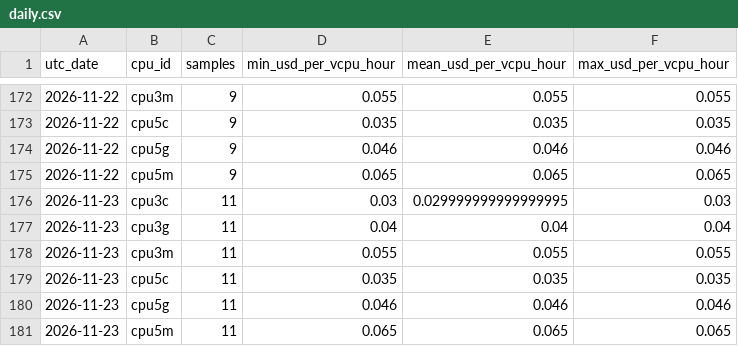
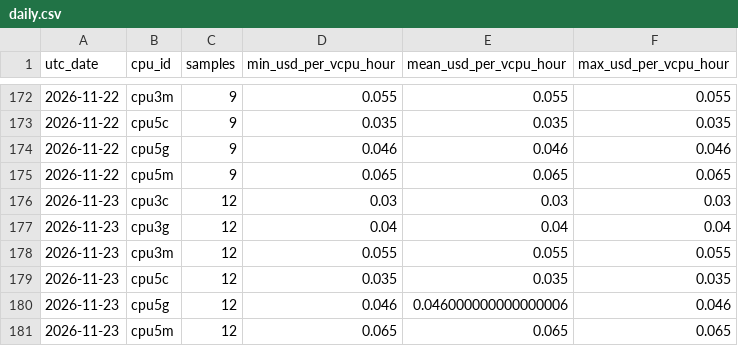
Before and after one commit to manishklach/InferenceFlow, a CSV file: docs/cpu-rates/daily.csv, drawn as a sheet; only a part is shown, gaps mark what is left out.

```diff
--- a/docs/cpu-rates/daily.csv
+++ b/docs/cpu-rates/daily.csv
@@ -175,7 +175,7 @@ utc_date,cpu_id,samples,min_usd_per_vcpu_hour,mean_usd_per_vcpu_hour,max_usd_per
 2026-11-22,cpu5m,9,0.065,0.065,0.065
-2026-11-23,cpu3c,11,0.03,0.029999999999999995,0.03
-2026-11-23,cpu3g,11,0.04,0.04,0.04
-2026-11-23,cpu3m,11,0.055,0.055,0.055
-2026-11-23,cpu5c,11,0.035,0.035,0.035
-2026-11-23,cpu5g,11,0.046,0.046,0.046
-2026-11-23,cpu5m,11,0.065,0.065,0.065
+2026-11-23,cpu3c,12,0.03,0.03,0.03
+2026-11-23,cpu3g,12,0.04,0.04,0.04
+2026-11-23,cpu3m,12,0.055,0.055,0.055
+2026-11-23,cpu5c,12,0.035,0.035,0.035
+2026-11-23,cpu5g,12,0.046,0.046000000000000006,0.046
+2026-11-23,cpu5m,12,0.065,0.065,0.065
```
Also changed, not shown: docs/cpu-rates/hourly.csv, docs/gpu-rates/daily.csv, 5 other files.
